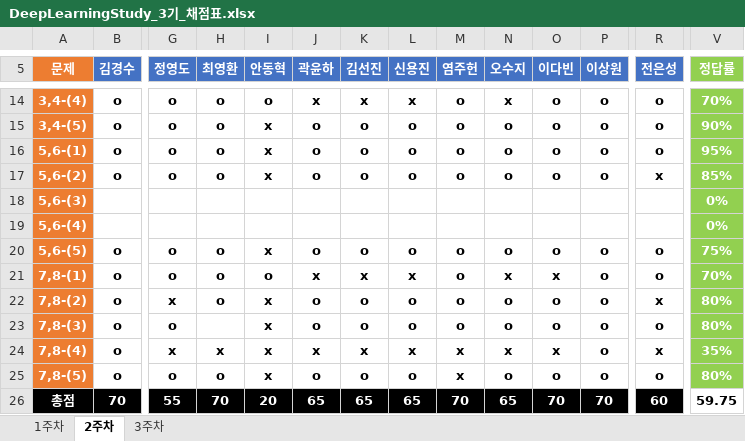
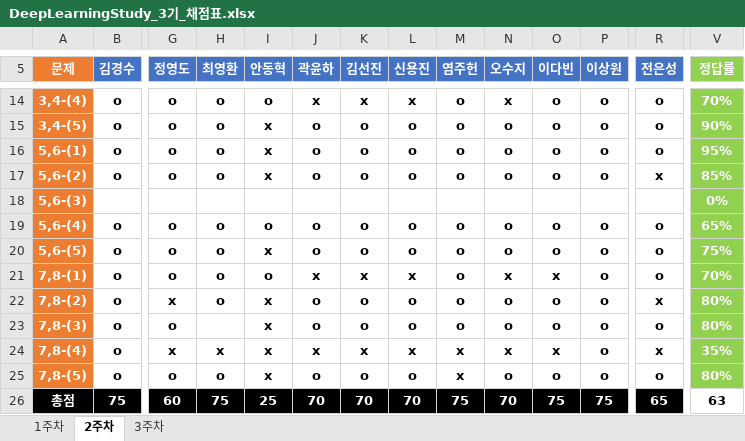
Before and after one commit to JoSihun/DeepLearningStudy, an Excel workbook: 03_TEST_DATA/DeepLearningStudy_3기_채점표.xlsx, sheet 2주차, drawn as a sheet; only a part is shown, gaps mark what is left out; values as stored, in another font and other column widths than the file's, no borders; removed rows and columns are numbered as before the commit, all else as after; rows hold the shown columns only; the diff covers the shown part only; the diff names each change by its address in the sheet, - before the commit and + after, or states it on an @@ line.

Commit message:
angrydog

```diff
--- a/03_TEST_DATA/DeepLearningStudy_3기_채점표.xlsx (sheet 2주차)
+++ b/03_TEST_DATA/DeepLearningStudy_3기_채점표.xlsx (sheet 2주차)
-row 19: 5,6-(4) |  |  |  |  |  |  |  |  |  |  |  |  | 0%
+row 19: 5,6-(4) | o | o | o | o | o | o | o | o | o | o | o | o | 65%
-B26 (김경수): 70
+B26 (김경수): 75
-G26 (정영도): 55
+G26 (정영도): 60
-H26 (최영환): 70
+H26 (최영환): 75
-I26 (안동혁): 20
+I26 (안동혁): 25
-J26 (곽윤하): 65
+J26 (곽윤하): 70
-K26 (김선진): 65
+K26 (김선진): 70
-L26 (신용진): 65
+L26 (신용진): 70
-M26 (염주헌): 70
+M26 (염주헌): 75
-N26 (오수지): 65
+N26 (오수지): 70
-O26 (이다빈): 70
+O26 (이다빈): 75
-P26 (이상원): 70
+P26 (이상원): 75
-R26 (전은성): 60
+R26 (전은성): 65
-V26 (정답률): 59.75
+V26 (정답률): 63
```
Also changed, not shown: 1 edited cell elsewhere in this sheet.
